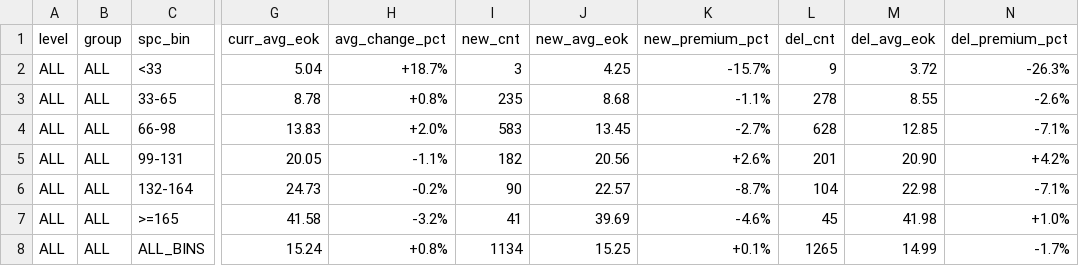
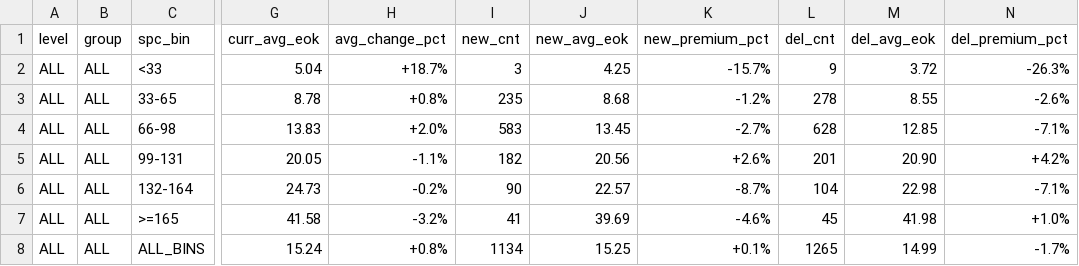
Before and after one commit to jhansummer/property-dashboard-maemul-tracking, a CSV file: reports/report_all_bins_B1_latest.csv, drawn as a sheet; only a part is shown, gaps mark what is left out; the diff names each change by its address in the sheet, - before the commit and + after, or states it on an @@ line.

```diff
--- a/reports/report_all_bins_B1_latest.csv
+++ b/reports/report_all_bins_B1_latest.csv
-K3 (new_premium_pct): -1.1%
+K3 (new_premium_pct): -1.2%
```
Also changed, not shown: reports/report_complex_bins_A1_latest.csv, reports/report_complex_bins_B1_latest.csv, 9 other files.
